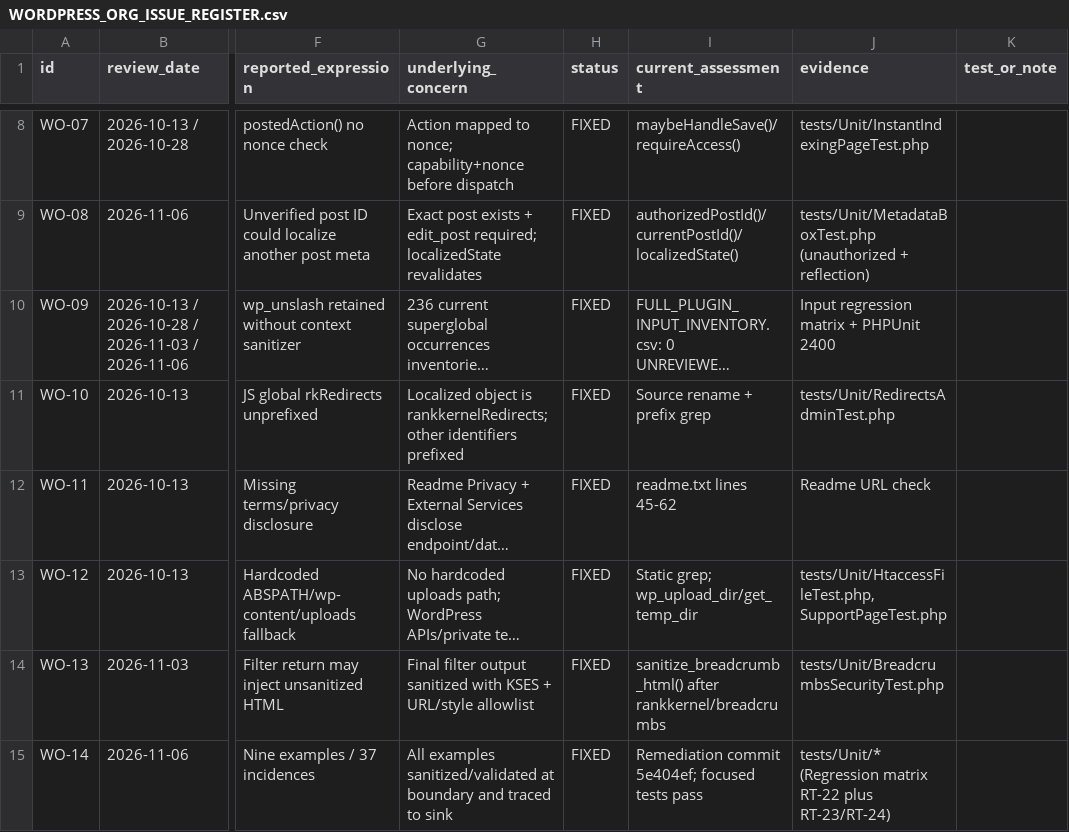
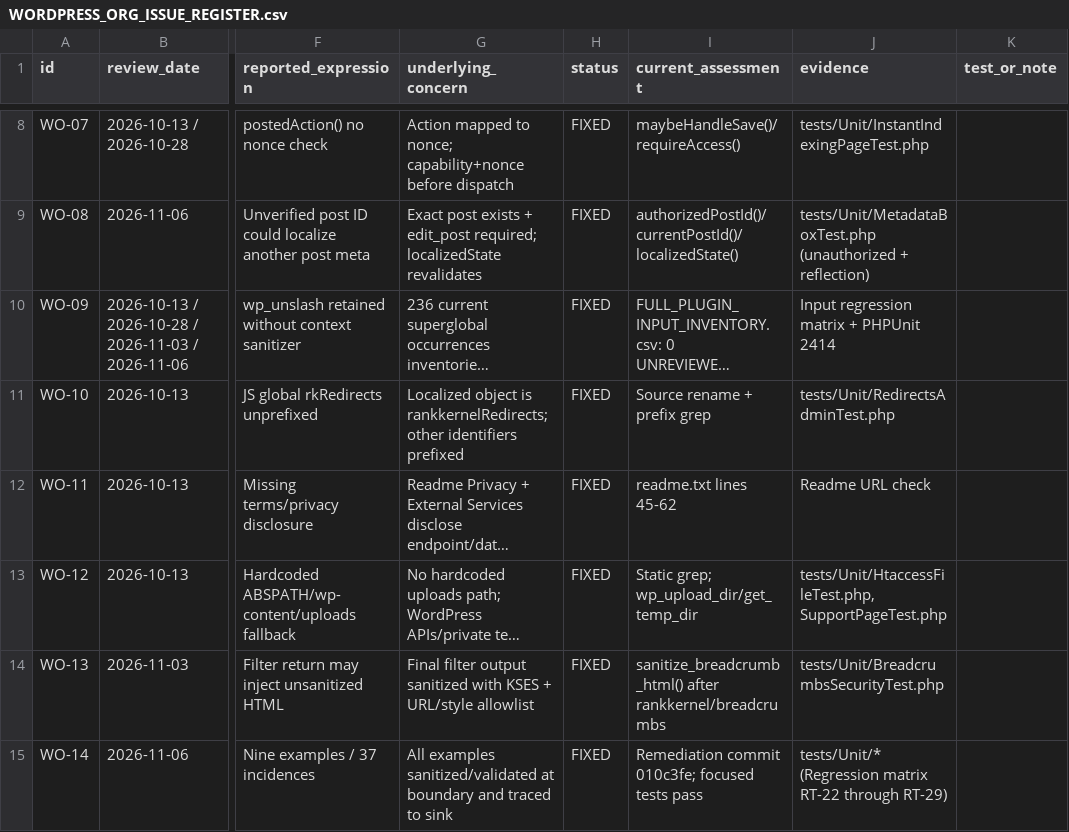
Before and after one commit to maulikbhalodiya/rankkernel, a CSV file: reports/wporg-final-remediation/WORDPRESS_ORG_ISSUE_REGISTER.csv, drawn as a sheet; only a part is shown, gaps mark what is left out; long unchanged cells end in …; the diff names each change by its address in the sheet, - before the commit and + after, or states it on an @@ line.

```diff
--- a/reports/wporg-final-remediation/WORDPRESS_ORG_ISSUE_REGISTER.csv
+++ b/reports/wporg-final-remediation/WORDPRESS_ORG_ISSUE_REGISTER.csv
-J10 (evidence): Input regression matrix + PHPUnit 2400
+J10 (evidence): Input regression matrix + PHPUnit 2414
-I15 (current_assessment): Remediation commit 5e404ef; focused tests…
+I15 (current_assessment): Remediation commit 010c3fe; focused tests…
-J15 (evidence): …matrix RT-22 plus RT-23/RT-24)
+J15 (evidence): …matrix RT-22 through RT-29)
```
Also changed, not shown: reports/wporg-final-remediation/REGRESSION_TEST_MATRIX.csv, 9 other files.
